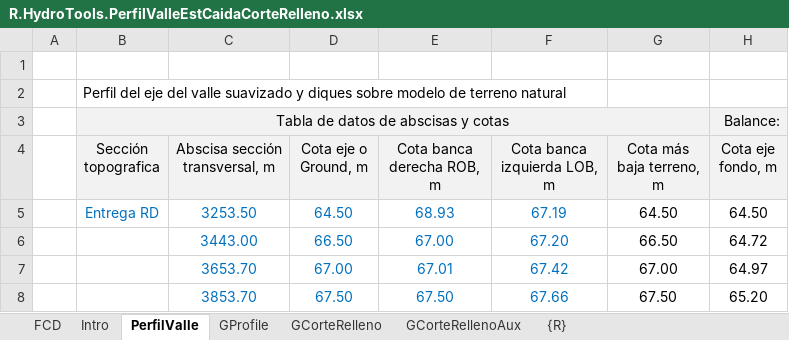
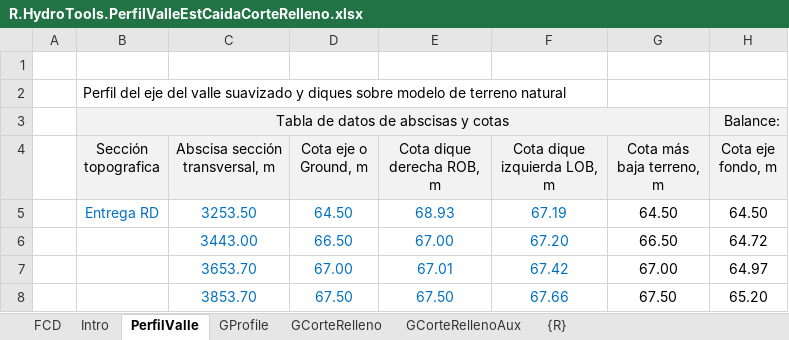
Before and after one commit to rcfdtools/R.HydroTools, an Excel workbook: tool/PerfilValleEstCaidaCorteRelleno/R.HydroTools.PerfilValleEstCaidaCorteRelleno.xlsx, sheet PerfilValle, drawn as a sheet; only a part is shown; values as stored, in another font and other column widths than the file's, no borders; charts and pictures not drawn; the diff names each change by its address in the sheet, - before the commit and + after, or states it on an @@ line.

Commit message:
General update.

```diff
--- a/tool/PerfilValleEstCaidaCorteRelleno/R.HydroTools.PerfilValleEstCaidaCorteRelleno.xlsx (sheet PerfilValle)
+++ b/tool/PerfilValleEstCaidaCorteRelleno/R.HydroTools.PerfilValleEstCaidaCorteRelleno.xlsx (sheet PerfilValle)
-E4: Cota banca derecha ROB, m
+E4: Cota dique derecha ROB, m
-F4: Cota banca izquierda LOB, m
+F4: Cota dique izquierda LOB, m
```
Also changed, not shown: sheet {R}, charts or pictures.
